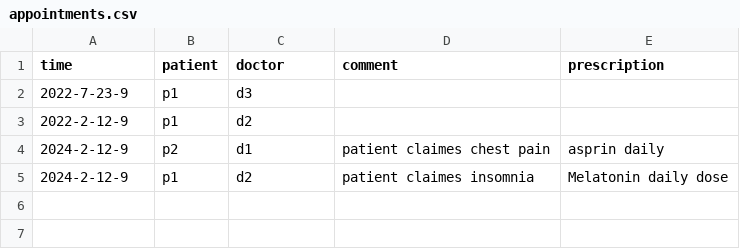
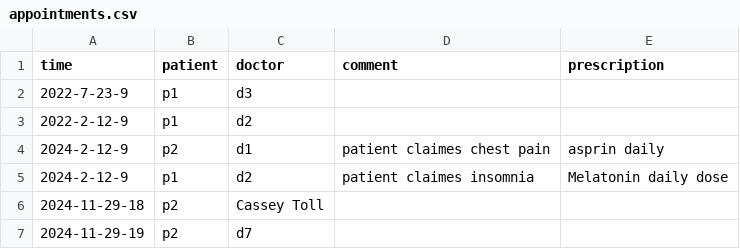
Before and after one commit to angie-W-auemail/groupproj_3506, a CSV file: booking_system/src/appointments.csv, drawn as a sheet.

Commit message:
book appointment according to patient id

```diff
--- a/booking_system/src/appointments.csv
+++ b/booking_system/src/appointments.csv
@@ -5 +5,3 @@ time,patient,doctor,comment,prescription
 2024-2-12-9,p1,d2,patient claimes insomnia,Melatonin daily dose
+2024-11-29-18,p2,Cassey Toll,,
+2024-11-29-19,p2,d7,,
```
Also changed, not shown: 6 other files.
